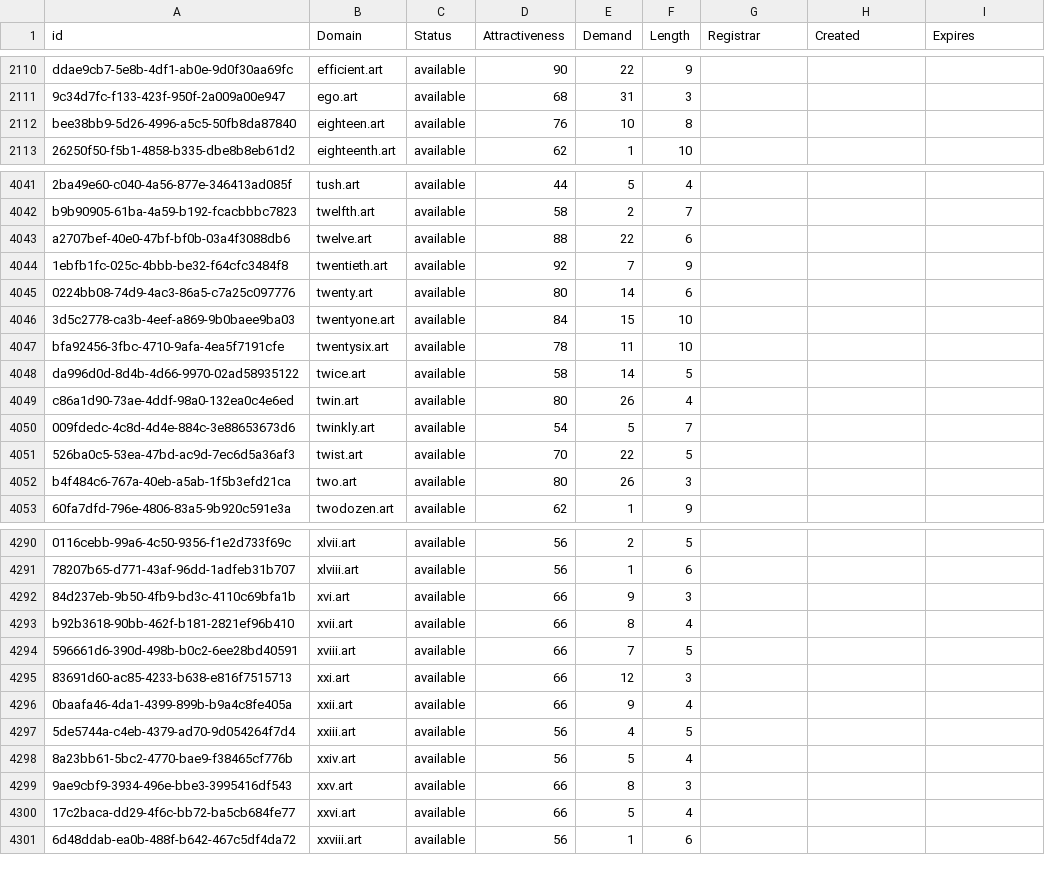
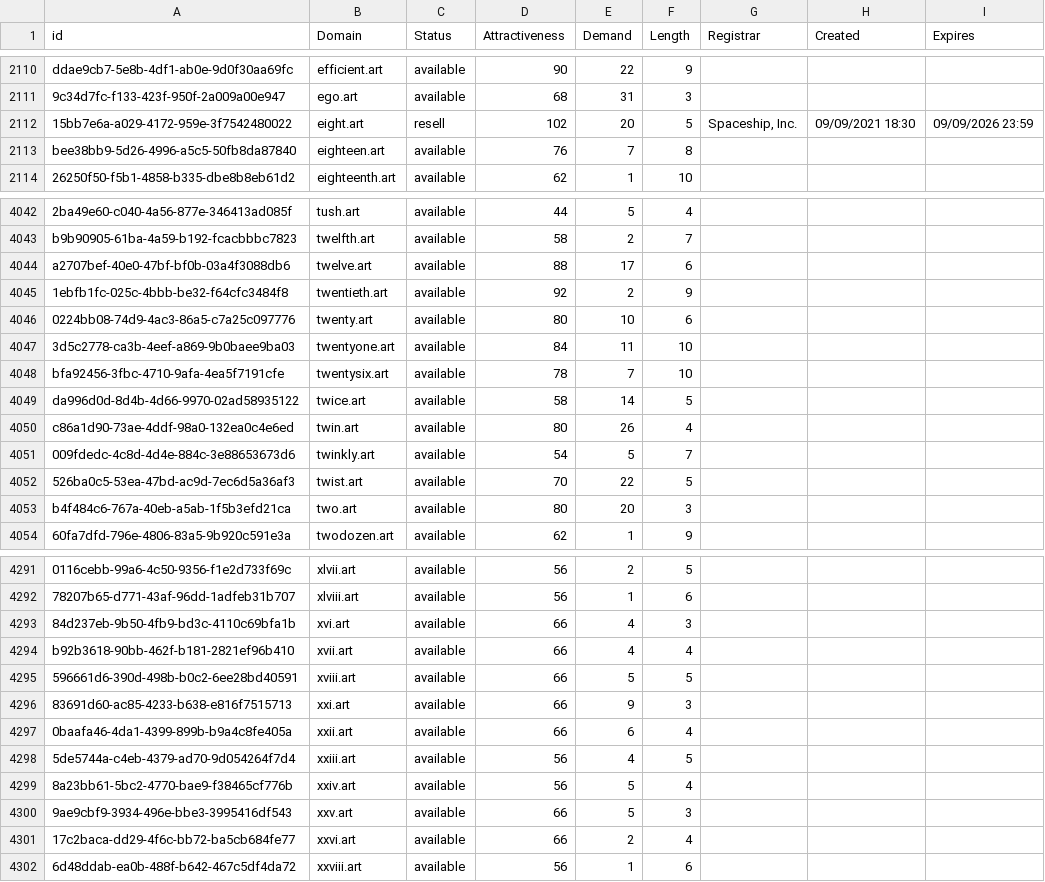
Before and after one commit to UniqueDomains/art-oneword-domains, a CSV file: art.csv, drawn as a sheet; only a part is shown, gaps mark what is left out; addresses are those after the commit; the diff covers the shown part only; the diff names each change by its address in the sheet, - before the commit and + after, or states it on an @@ line.

Commit message:
Domains update

```diff
--- a/art.csv
+++ b/art.csv
+row 2112: 15bb7e6a-a029-4172-959e-3f7542480022 | eight.art | resell | 102 | 20 | 5 | Spaceship, Inc. | 09/09/2021 18:30 | 09/09/2026 23:59
-E2113 (Demand): 10
+E2113 (Demand): 7
-E4044 (Demand): 22
+E4044 (Demand): 17
-E4045 (Demand): 7
+E4045 (Demand): 2
-E4046 (Demand): 14
+E4046 (Demand): 10
-E4047 (Demand): 15
+E4047 (Demand): 11
-E4048 (Demand): 11
+E4048 (Demand): 7
-E4053 (Demand): 26
+E4053 (Demand): 20
-E4293 (Demand): 9
+E4293 (Demand): 4
-E4294 (Demand): 8
+E4294 (Demand): 4
-E4295 (Demand): 7
+E4295 (Demand): 5
-E4296 (Demand): 12
+E4296 (Demand): 9
-E4297 (Demand): 9
+E4297 (Demand): 6
-E4300 (Demand): 8
+E4300 (Demand): 5
-E4301 (Demand): 5
+E4301 (Demand): 2
```
Also changed, not shown: 31 edited cells elsewhere in this file, 2 other files.
